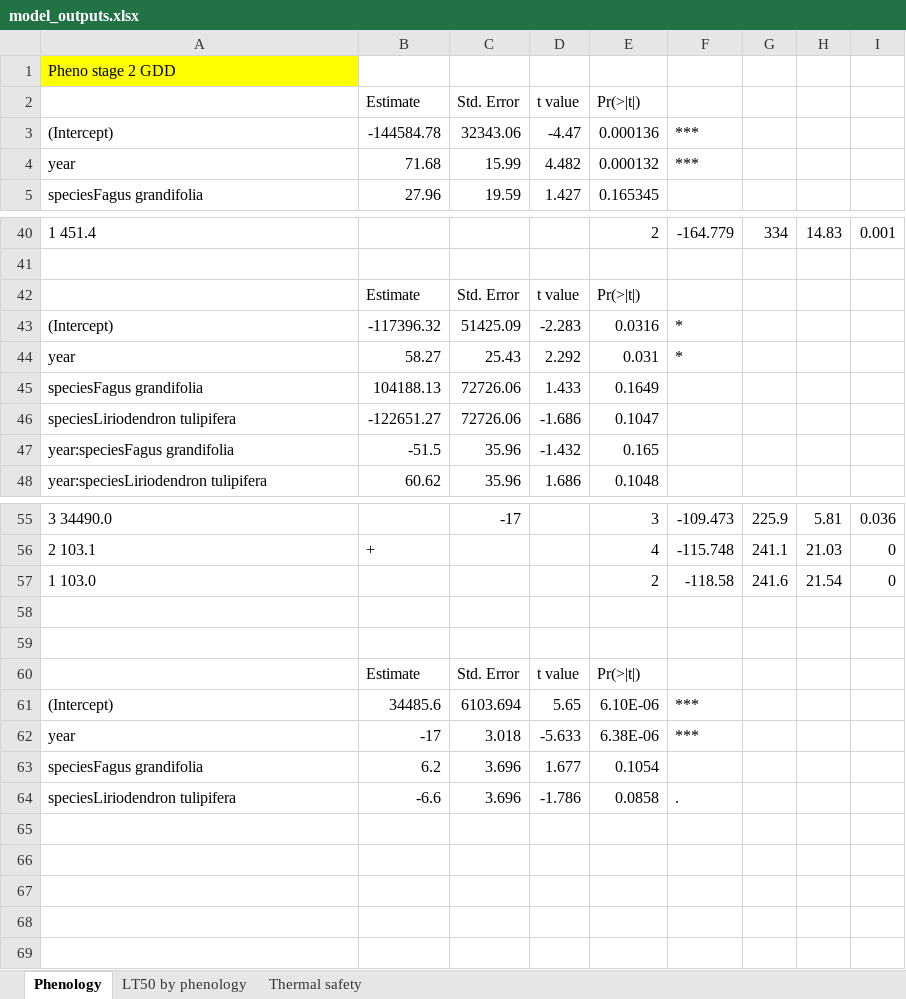
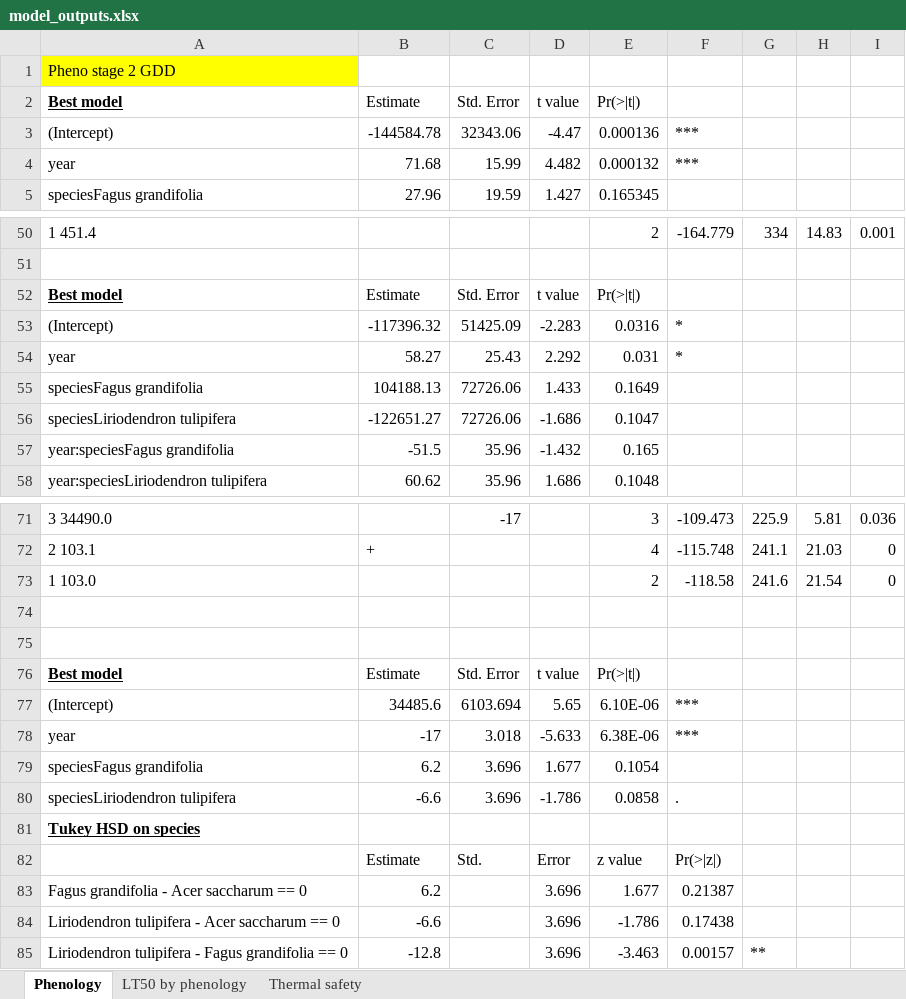
Before and after one commit to jendris573/freezing_tolerance, an Excel workbook: model_outputs.xlsx, sheet Phenology, drawn as a sheet; only a part is shown, gaps mark what is left out; values as stored, in another font and other column widths than the file's, no borders; addresses are those after the commit; the diff covers the shown part only; the diff names each change by its address in the sheet, - before the commit and + after, or states it on an @@ line.

Commit message:
Thermal safety margin code, figures, and analysis. uploading previous manuscript documents as well. Updated stat model output excel file.

```diff
--- a/model_outputs.xlsx (sheet Phenology)
+++ b/model_outputs.xlsx (sheet Phenology)
-A2: (empty)
+A2: Best model
-A52: (empty)
+A52: Best model
-A76: (empty)
+A76: Best model
+row 81: Tukey HSD on species
+row 82:  | Estimate | Std. | Error | z value | Pr(>|z|)
+row 83: Fagus grandifolia - Acer saccharum == 0 | 6.2 |  | 3.696 | 1.677 | 0.21387
+row 84: Liriodendron tulipifera - Acer saccharum == 0 | -6.6 |  | 3.696 | -1.786 | 0.17438
+row 85: Liriodendron tulipifera - Fagus grandifolia == 0 | -12.8 |  | 3.696 | -3.463 | 0.00157 | **
```
Also changed, not shown: 16 added rows and 1 edited cell elsewhere in this sheet, sheet Thermal safety, 9 other files.
